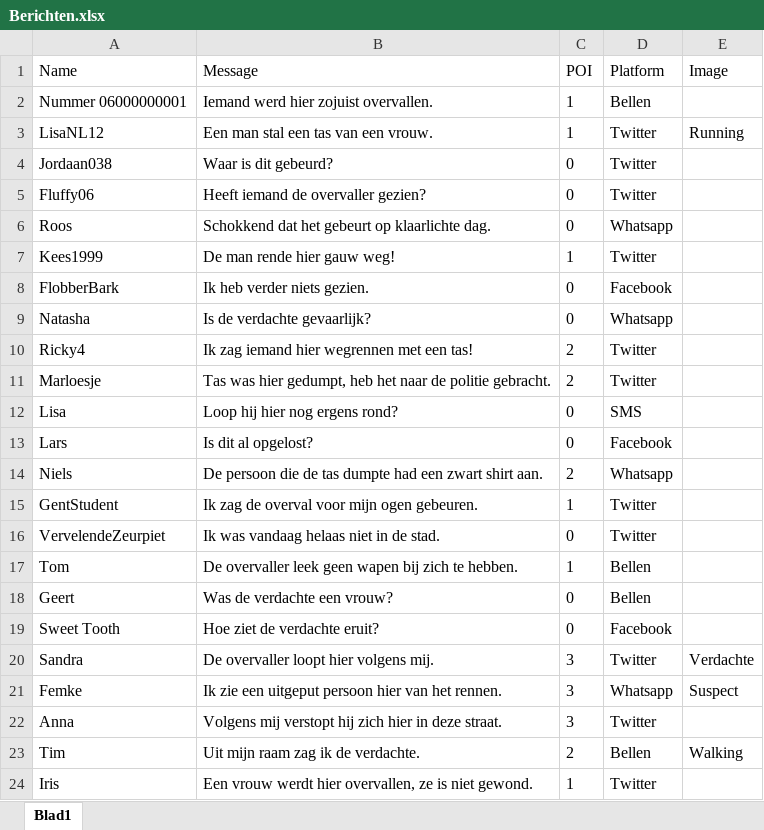
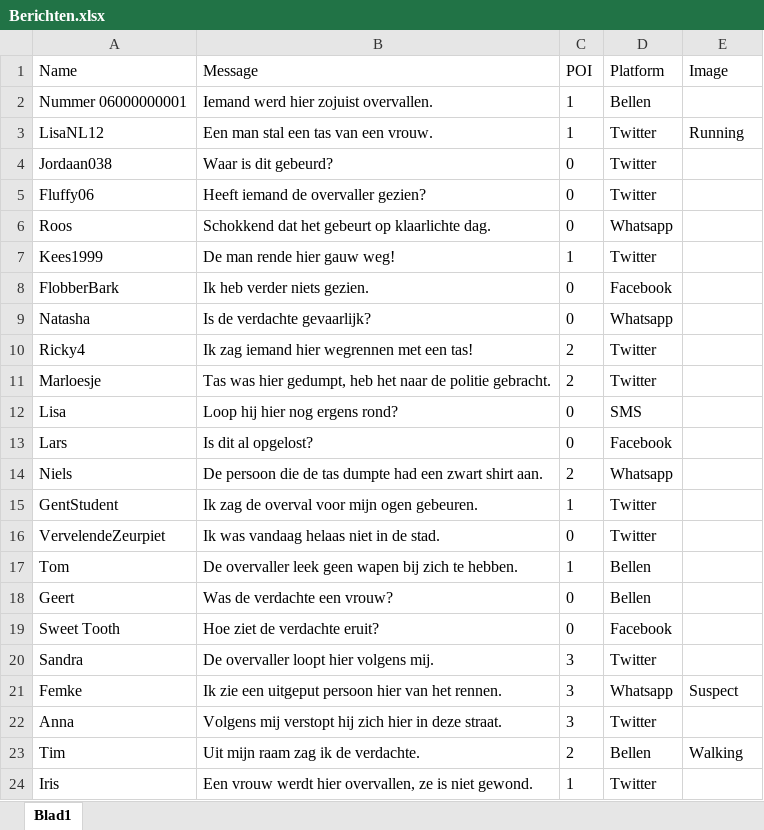
Before and after one commit to DangerBart/BartVR, an Excel workbook: Assets/Resources/Berichten.xlsx, sheet Blad1, drawn as a sheet; values as stored, in another font and other column widths than the file's, no borders; table styles not drawn; the diff names each change by its address in the sheet, - before the commit and + after, or states it on an @@ line.

```diff
--- a/Assets/Resources/Berichten.xlsx (sheet Blad1)
+++ b/Assets/Resources/Berichten.xlsx (sheet Blad1)
-E20 (Image): Verdachte
+E20 (Image): (empty)
```
Also changed, not shown: 9 other files.
